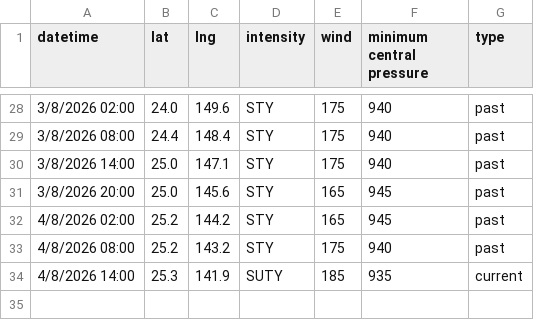
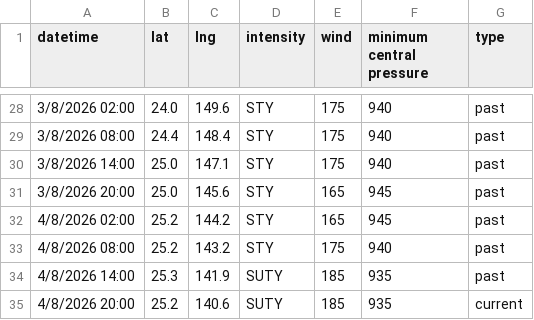
Before and after one commit to zax41006-bot/MMC-TC-GIS, a CSV file: past_track_B.csv, drawn as a sheet; only a part is shown, gaps mark what is left out.

Commit message:
Update past_track_B.csv

```diff
--- a/past_track_B.csv
+++ b/past_track_B.csv
@@ -33,2 +33,3 @@ datetime,lat,lng,intensity,wind,minimum central pressure,type
 4/8/2026 08:00,25.2,143.2,STY,175,940,past
-4/8/2026 14:00,25.3,141.9,SUTY,185,935,current
+4/8/2026 14:00,25.3,141.9,SUTY,185,935,past
+4/8/2026 20:00,25.2,140.6,SUTY,185,935,current
```
